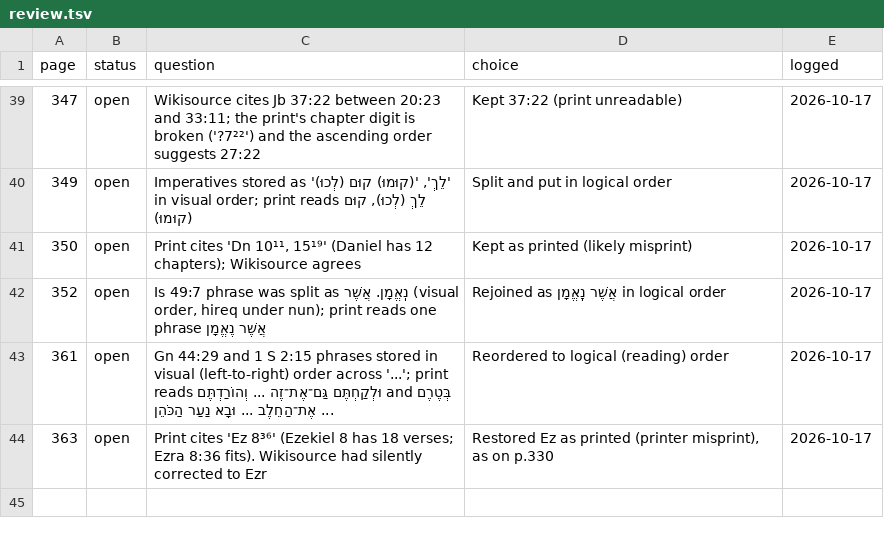
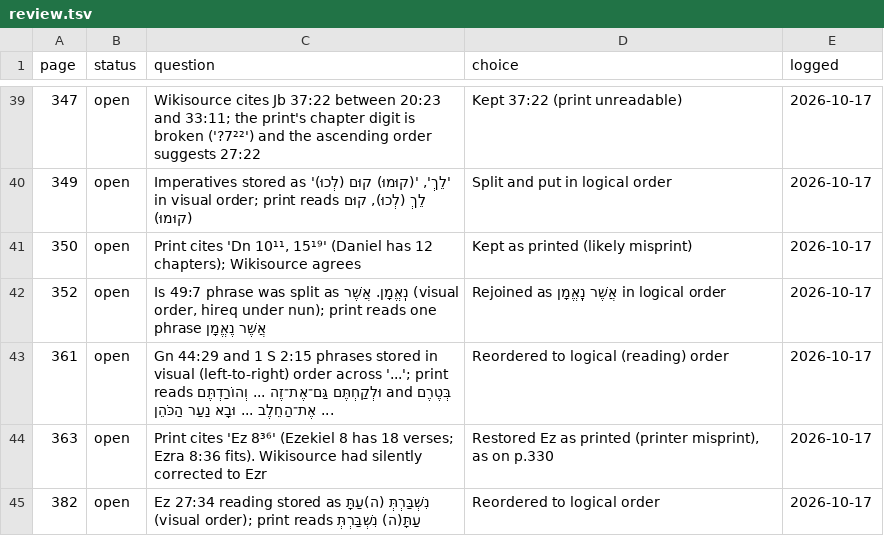
Before and after one commit to mitchellpalermo/Genesius-grammar, a TSV file: gesenius/proof/review.tsv, drawn as a sheet; only a part is shown, gaps mark what is left out.

```diff
--- a/gesenius/proof/review.tsv
+++ b/gesenius/proof/review.tsv
@@ -44 +44,2 @@ page	status	question	choice	logged
 363	open	Print cites 'Ez 8³⁶' (Ezekiel 8 has 18 verses; Ezra 8:36 fits). Wikisource had silently corrected to Ezr	Restored Ez as printed (printer misprint), as on p.330	2026-10-17
+382	open	Ez 27:34 reading stored as נִשְׁבַּרְתְּ (ה)עַתָּ (visual order); print reads עַתָּ(ה) נִשְׁבַּרְתְּ	Reordered to logical order	2026-10-17
```
Also changed, not shown: gesenius/proof/corrections.tsv, gesenius/proof/runs.tsv, 14 other files.
